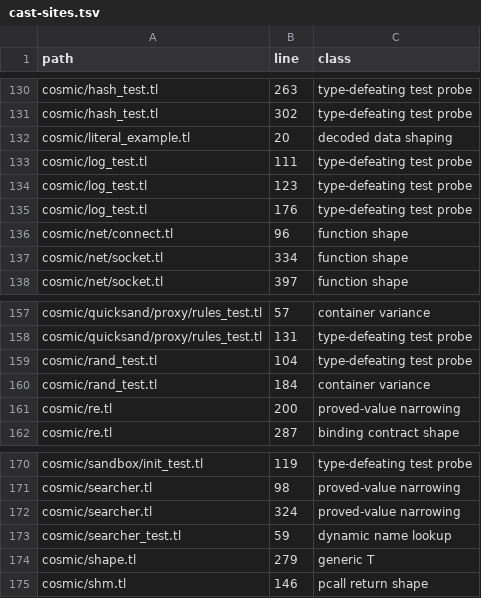
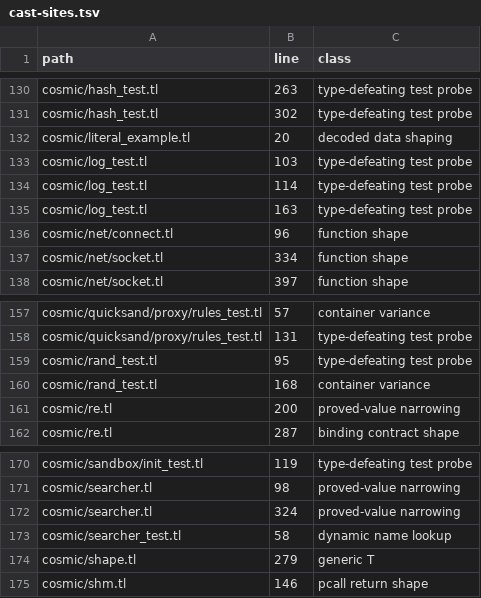
Before and after one commit to cosmic-lua/cosmic, a TSV file: docs/design/cast-sites.tsv, drawn as a sheet; only a part is shown, gaps mark what is left out.

```diff
--- a/docs/design/cast-sites.tsv
+++ b/docs/design/cast-sites.tsv
@@ -132,5 +132,5 @@ cosmic/hash_test.tl	302	type-defeating test probe
 cosmic/literal_example.tl	20	decoded data shaping
-cosmic/log_test.tl	111	type-defeating test probe
-cosmic/log_test.tl	123	type-defeating test probe
-cosmic/log_test.tl	176	type-defeating test probe
+cosmic/log_test.tl	103	type-defeating test probe
+cosmic/log_test.tl	114	type-defeating test probe
+cosmic/log_test.tl	163	type-defeating test probe
 cosmic/net/connect.tl	96	function shape
@@ -158,4 +158,4 @@ cosmic/quicksand/proxy/rules_test.tl	57	container variance
 cosmic/quicksand/proxy/rules_test.tl	131	type-defeating test probe
-cosmic/rand_test.tl	104	type-defeating test probe
-cosmic/rand_test.tl	184	container variance
+cosmic/rand_test.tl	95	type-defeating test probe
+cosmic/rand_test.tl	168	container variance
 cosmic/re.tl	200	proved-value narrowing
@@ -172,3 +172,3 @@ cosmic/searcher.tl	98	proved-value narrowing
 cosmic/searcher.tl	324	proved-value narrowing
-cosmic/searcher_test.tl	59	dynamic name lookup
+cosmic/searcher_test.tl	58	dynamic name lookup
 cosmic/shape.tl	279	generic T
```
Also changed, not shown: 20 other files.
